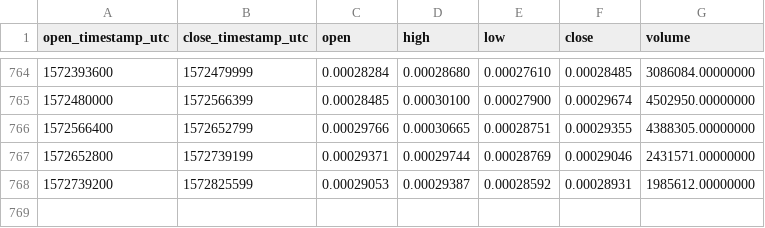
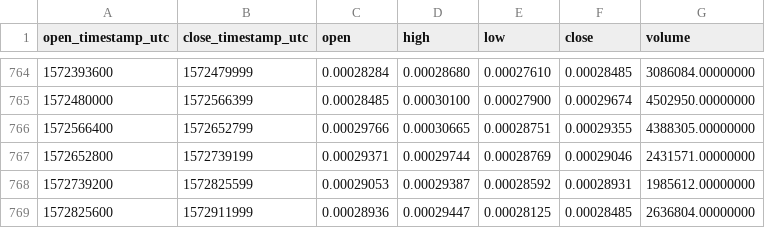
Before and after one commit to cryptobigbro/binance-LINKBTC, a CSV file: binance-LINKBTC-1d.csv, drawn as a sheet; only a part is shown, gaps mark what is left out; the diff names each change by its address in the sheet, - before the commit and + after, or states it on an @@ line.

Commit message:
Update OHLCV data.

```diff
--- a/binance-LINKBTC-1d.csv
+++ b/binance-LINKBTC-1d.csv
+row 769: 1572825600 | 1572911999 | 0.00028936 | 0.00029447 | 0.00028125 | 0.00028485 | 2636804.00000000
```
Also changed, not shown: 1 other file.
